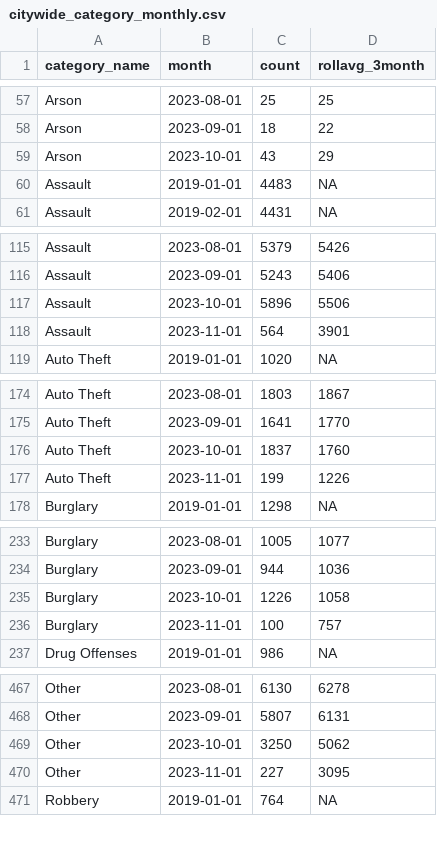
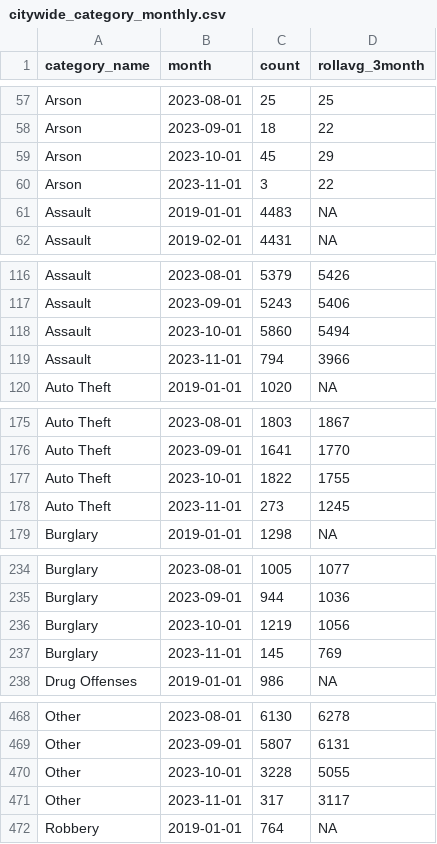
Before and after one commit to abcotvdata/safetytracker_houston, a CSV file: data/output/monthly/citywide_category_monthly.csv, drawn as a sheet; only a part is shown, gaps mark what is left out; the diff covers the shown part only.

```diff
--- a/data/output/monthly/citywide_category_monthly.csv
+++ b/data/output/monthly/citywide_category_monthly.csv
@@ -58,3 +58,4 @@ Arson,2023-08-01,25,25
 Arson,2023-09-01,18,22
-Arson,2023-10-01,43,29
+Arson,2023-10-01,45,29
+Arson,2023-11-01,3,22
 Assault,2019-01-01,4483,NA
@@ -116,4 +117,4 @@ Assault,2023-08-01,5379,5426
 Assault,2023-09-01,5243,5406
-Assault,2023-10-01,5896,5506
-Assault,2023-11-01,564,3901
+Assault,2023-10-01,5860,5494
+Assault,2023-11-01,794,3966
 Auto Theft,2019-01-01,1020,NA
@@ -175,4 +176,4 @@ Auto Theft,2023-08-01,1803,1867
 Auto Theft,2023-09-01,1641,1770
-Auto Theft,2023-10-01,1837,1760
-Auto Theft,2023-11-01,199,1226
+Auto Theft,2023-10-01,1822,1755
+Auto Theft,2023-11-01,273,1245
 Burglary,2019-01-01,1298,NA
@@ -234,4 +235,4 @@ Burglary,2023-08-01,1005,1077
 Burglary,2023-09-01,944,1036
-Burglary,2023-10-01,1226,1058
-Burglary,2023-11-01,100,757
+Burglary,2023-10-01,1219,1056
+Burglary,2023-11-01,145,769
 Drug Offenses,2019-01-01,986,NA
@@ -468,4 +469,4 @@ Other,2023-08-01,6130,6278
 Other,2023-09-01,5807,6131
-Other,2023-10-01,3250,5062
-Other,2023-11-01,227,3095
+Other,2023-10-01,3228,5055
+Other,2023-11-01,317,3117
 Robbery,2019-01-01,764,NA
```
Also changed, not shown: 17 edited cells elsewhere in this file, data/output/beat/beat_category.csv, data/output/beat/burglaries_beat.csv, 48 other files.
